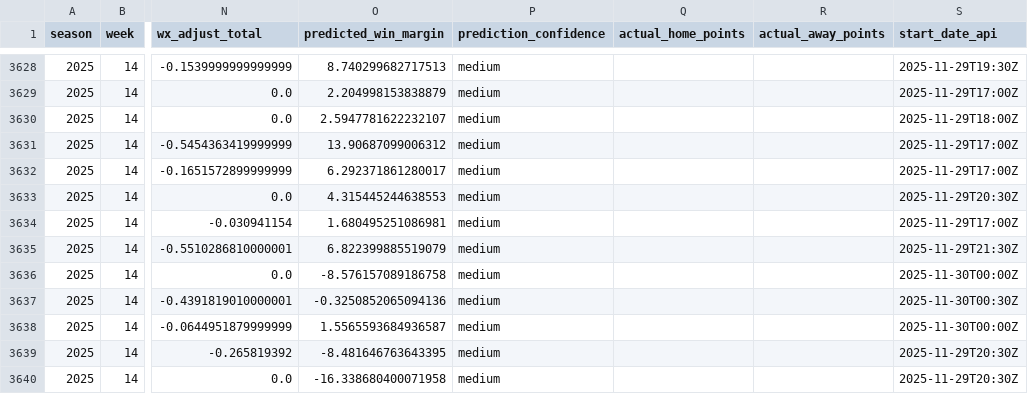
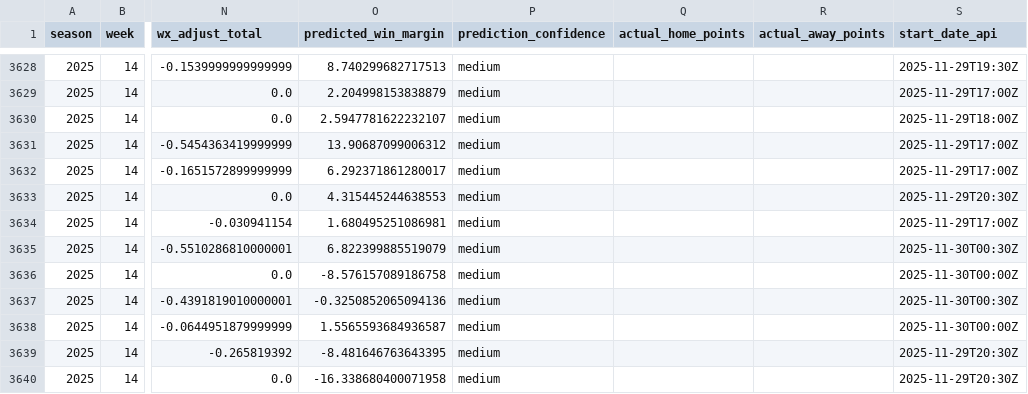
Before and after one commit to mostgood1/NCAAF-Predictions, a CSV file: data/college_football_schedule_2025_predicted_totals_enhanced_with_scores.csv, drawn as a sheet; only a part is shown, gaps mark what is left out; the diff names each change by its address in the sheet, - before the commit and + after, or states it on an @@ line.

```diff
--- a/data/college_football_schedule_2025_predicted_totals_enhanced_with_scores.csv
+++ b/data/college_football_schedule_2025_predicted_totals_enhanced_with_scores.csv
-S3635 (start_date_api): 2025-11-29T21:30Z
+S3635 (start_date_api): 2025-11-30T00:30Z
```
Also changed, not shown: data/odds_coverage/week_14.csv, data/recommendations_cache/week_14.csv, 9 other files.
